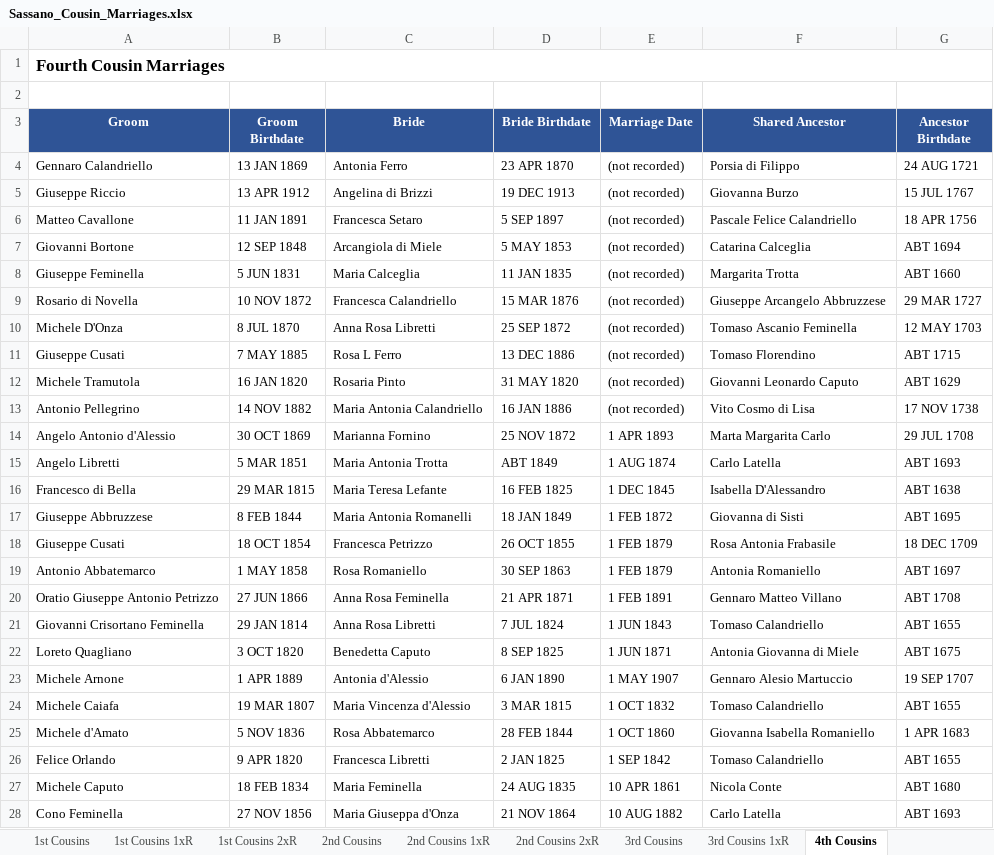
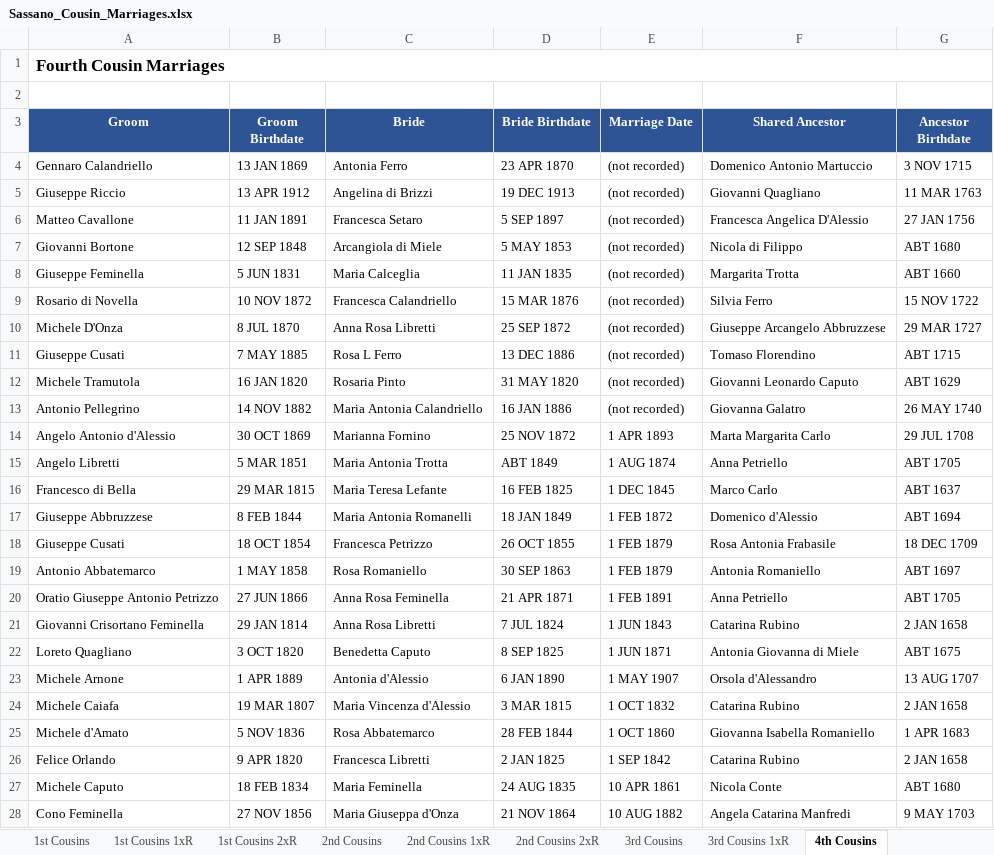
Before and after one commit to johncavallone/sassanochicago, an Excel workbook: assets/downloads/Sassano_Cousin_Marriages.xlsx, sheet 4th Cousins, drawn as a sheet; only a part is shown; values as stored, in another font and other column widths than the file's, no borders; the diff covers the shown part only; the diff names each change by its address in the sheet, - before the commit and + after, or states it on an @@ line.

```diff
--- a/assets/downloads/Sassano_Cousin_Marriages.xlsx (sheet 4th Cousins)
+++ b/assets/downloads/Sassano_Cousin_Marriages.xlsx (sheet 4th Cousins)
-F4 (Shared Ancestor): Porsia di Filippo
+F4 (Shared Ancestor): Domenico Antonio Martuccio
-G4 (Ancestor Birthdate): 24 AUG 1721
+G4 (Ancestor Birthdate): 3 NOV 1715
-F5 (Shared Ancestor): Giovanna Burzo
+F5 (Shared Ancestor): Giovanni Quagliano
-G5 (Ancestor Birthdate): 15 JUL 1767
+G5 (Ancestor Birthdate): 11 MAR 1763
-F6 (Shared Ancestor): Pascale Felice Calandriello
+F6 (Shared Ancestor): Francesca Angelica D'Alessio
-G6 (Ancestor Birthdate): 18 APR 1756
+G6 (Ancestor Birthdate): 27 JAN 1756
-F7 (Shared Ancestor): Catarina Calceglia
+F7 (Shared Ancestor): Nicola di Filippo
-G7 (Ancestor Birthdate): ABT 1694
+G7 (Ancestor Birthdate): ABT 1680
-F9 (Shared Ancestor): Giuseppe Arcangelo Abbruzzese
+F9 (Shared Ancestor): Silvia Ferro
-G9 (Ancestor Birthdate): 29 MAR 1727
+G9 (Ancestor Birthdate): 15 NOV 1722
-F10 (Shared Ancestor): Tomaso Ascanio Feminella
+F10 (Shared Ancestor): Giuseppe Arcangelo Abbruzzese
-G10 (Ancestor Birthdate): 12 MAY 1703
+G10 (Ancestor Birthdate): 29 MAR 1727
-F13 (Shared Ancestor): Vito Cosmo di Lisa
+F13 (Shared Ancestor): Giovanna Galatro
-G13 (Ancestor Birthdate): 17 NOV 1738
+G13 (Ancestor Birthdate): 26 MAY 1740
-F15 (Shared Ancestor): Carlo Latella
+F15 (Shared Ancestor): Anna Petriello
-G15 (Ancestor Birthdate): ABT 1693
+G15 (Ancestor Birthdate): ABT 1705
-F16 (Shared Ancestor): Isabella D'Alessandro
+F16 (Shared Ancestor): Marco Carlo
-G16 (Ancestor Birthdate): ABT 1638
+G16 (Ancestor Birthdate): ABT 1637
-F17 (Shared Ancestor): Giovanna di Sisti
+F17 (Shared Ancestor): Domenico d'Alessio
-G17 (Ancestor Birthdate): ABT 1695
+G17 (Ancestor Birthdate): ABT 1694
-F20 (Shared Ancestor): Gennaro Matteo Villano
+F20 (Shared Ancestor): Anna Petriello
-G20 (Ancestor Birthdate): ABT 1708
+G20 (Ancestor Birthdate): ABT 1705
-F21 (Shared Ancestor): Tomaso Calandriello
+F21 (Shared Ancestor): Catarina Rubino
-G21 (Ancestor Birthdate): ABT 1655
+G21 (Ancestor Birthdate): 2 JAN 1658
-F23 (Shared Ancestor): Gennaro Alesio Martuccio
+F23 (Shared Ancestor): Orsola d'Alessandro
-G23 (Ancestor Birthdate): 19 SEP 1707
+G23 (Ancestor Birthdate): 13 AUG 1707
-F24 (Shared Ancestor): Tomaso Calandriello
+F24 (Shared Ancestor): Catarina Rubino
-G24 (Ancestor Birthdate): ABT 1655
+G24 (Ancestor Birthdate): 2 JAN 1658
-F26 (Shared Ancestor): Tomaso Calandriello
+F26 (Shared Ancestor): Catarina Rubino
-G26 (Ancestor Birthdate): ABT 1655
+G26 (Ancestor Birthdate): 2 JAN 1658
-F28 (Shared Ancestor): Carlo Latella
+F28 (Shared Ancestor): Angela Catarina Manfredi
-G28 (Ancestor Birthdate): ABT 1693
+G28 (Ancestor Birthdate): 9 MAY 1703
```
Also changed, not shown: 3 added rows and 261 edited cells elsewhere in this sheet, sheet 3rd Cousins 1xR, sheet 3rd Cousins, sheet 2nd Cousins 1xR, sheet 2nd Cousins, sheet Chicago Cousin Marriages, sheet Chicago via Descendant, 6 more sheets, formulas that keep their value, 1 other file.
